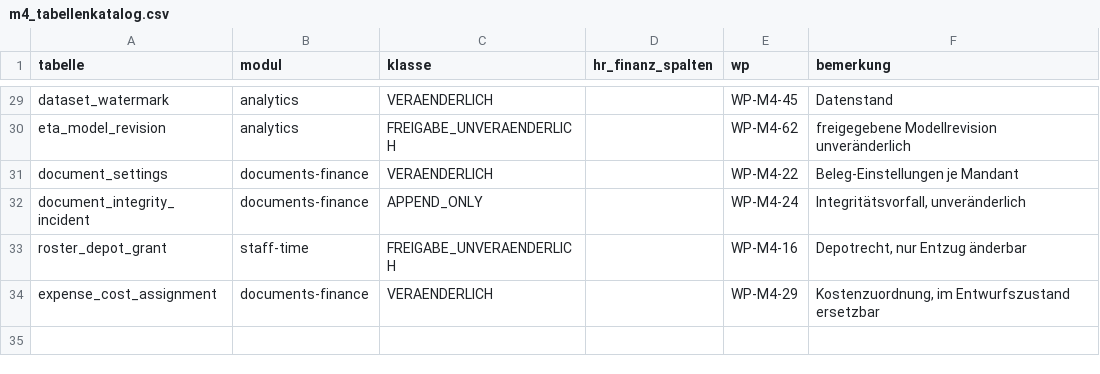
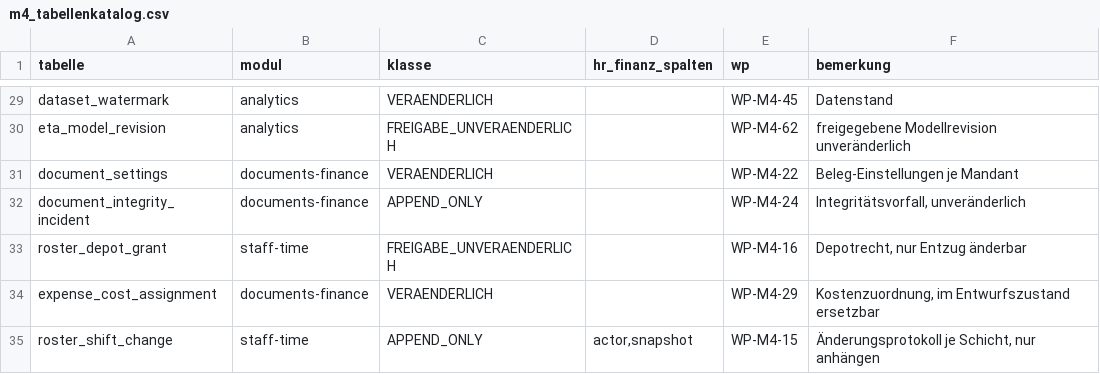
Before and after one commit to DataHub-Chiemgau/TAKTOVIA, a CSV file: db/m4_tabellenkatalog.csv, drawn as a sheet; only a part is shown, gaps mark what is left out.

```diff
--- a/db/m4_tabellenkatalog.csv
+++ b/db/m4_tabellenkatalog.csv
@@ -34 +34,2 @@ roster_depot_grant;staff-time;FREIGABE_UNVERAENDERLICH;;WP-M4-16;Depotrecht, nur
 expense_cost_assignment;documents-finance;VERAENDERLICH;;WP-M4-29;Kostenzuordnung, im Entwurfszustand ersetzbar
+roster_shift_change;staff-time;APPEND_ONLY;actor,snapshot;WP-M4-15;Änderungsprotokoll je Schicht, nur anhängen
```
Also changed, not shown: 33 other files.
